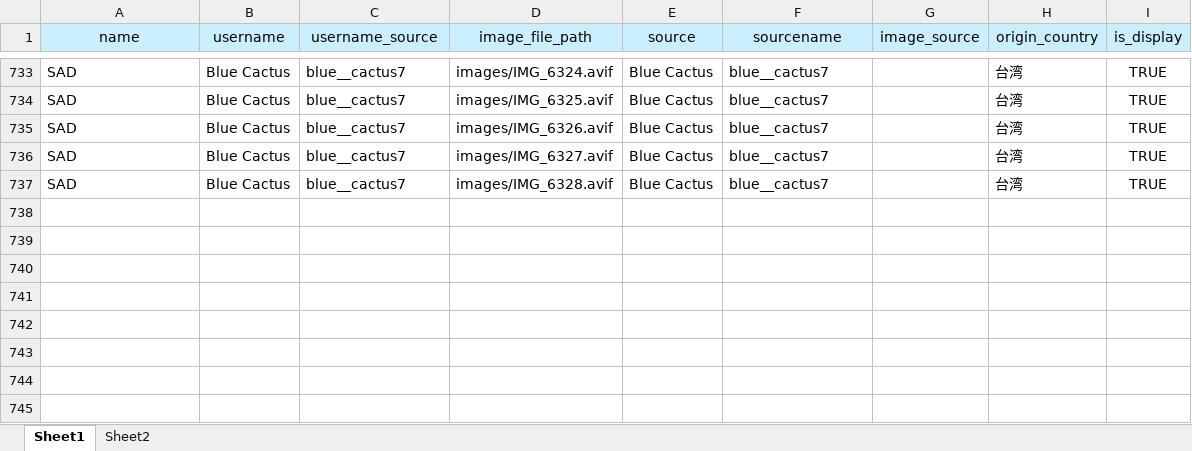
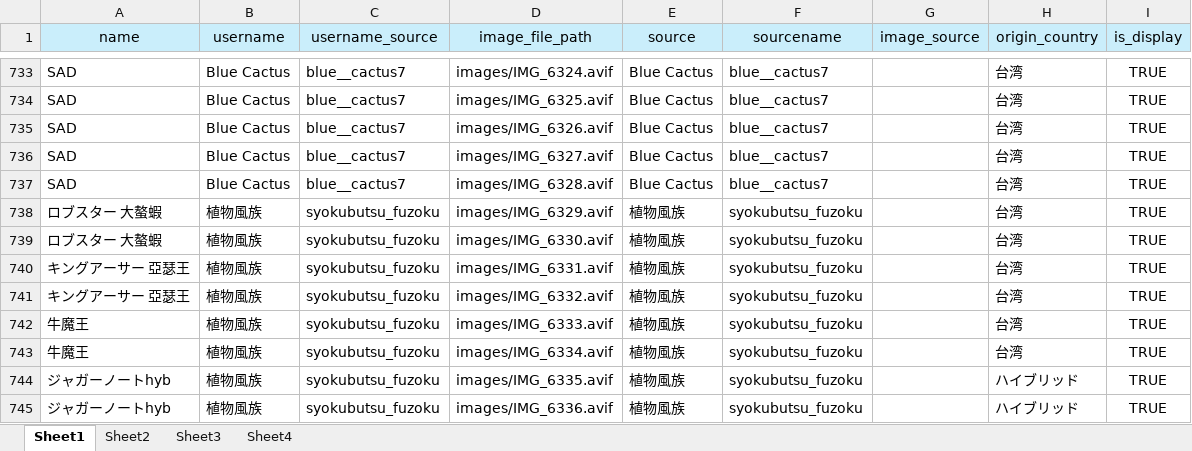
Before and after one commit to IggyRAW/agave-image-search-system, an Excel workbook: src/backend/excel/対応表.xlsx, sheet Sheet1, drawn as a sheet; only a part is shown, gaps mark what is left out; values as stored, in another font and other column widths than the file's, no borders; the diff names each change by its address in the sheet, - before the commit and + after, or states it on an @@ line.

```diff
--- a/src/backend/excel/対応表.xlsx (sheet Sheet1)
+++ b/src/backend/excel/対応表.xlsx (sheet Sheet1)
+sheet tab: Sheet3
+sheet tab: Sheet4
+row 738: ロブスター 大螯蝦 | 植物風族 | syokubutsu_fuzoku | images/IMG_6329.avif | 植物風族 | syokubutsu_fuzoku |  | 台湾 | TRUE
+row 739: ロブスター 大螯蝦 | 植物風族 | syokubutsu_fuzoku | images/IMG_6330.avif | 植物風族 | syokubutsu_fuzoku |  | 台湾 | TRUE
+row 740: キングアーサー 亞瑟王 | 植物風族 | syokubutsu_fuzoku | images/IMG_6331.avif | 植物風族 | syokubutsu_fuzoku |  | 台湾 | TRUE
+row 741: キングアーサー 亞瑟王 | 植物風族 | syokubutsu_fuzoku | images/IMG_6332.avif | 植物風族 | syokubutsu_fuzoku |  | 台湾 | TRUE
+row 742: 牛魔王 | 植物風族 | syokubutsu_fuzoku | images/IMG_6333.avif | 植物風族 | syokubutsu_fuzoku |  | 台湾 | TRUE
+row 743: 牛魔王 | 植物風族 | syokubutsu_fuzoku | images/IMG_6334.avif | 植物風族 | syokubutsu_fuzoku |  | 台湾 | TRUE
+row 744: ジャガーノートhyb | 植物風族 | syokubutsu_fuzoku | images/IMG_6335.avif | 植物風族 | syokubutsu_fuzoku |  | ハイブリッド | TRUE
+row 745: ジャガーノートhyb | 植物風族 | syokubutsu_fuzoku | images/IMG_6336.avif | 植物風族 | syokubutsu_fuzoku |  | ハイブリッド | TRUE
```
